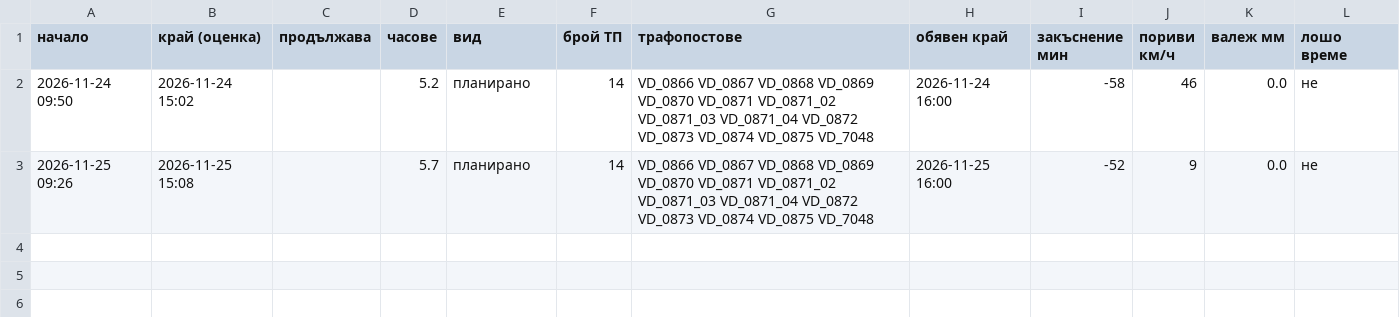
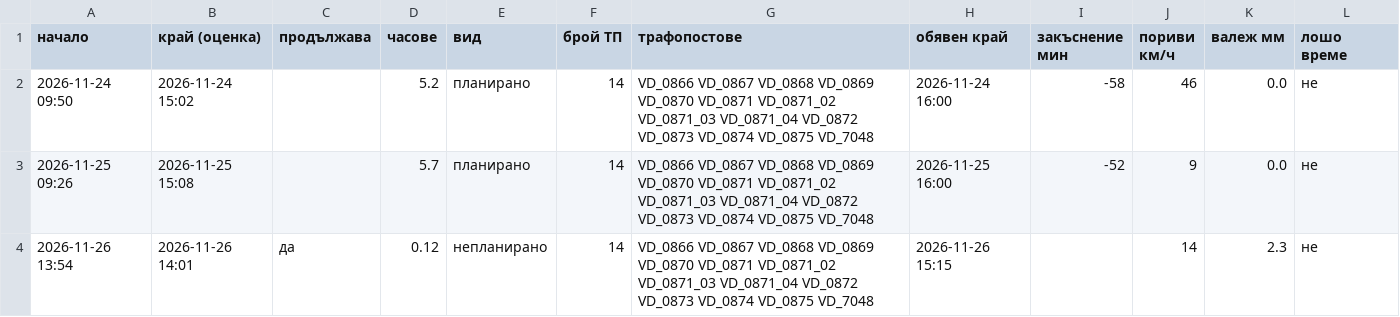
Before and after one commit to sv-slavchev/archar-tok, a CSV file: data/incidents.csv, drawn as a sheet; the diff names each change by its address in the sheet, - before the commit and + after, or states it on an @@ line.

```diff
--- a/data/incidents.csv
+++ b/data/incidents.csv
+row 4: 2026-11-26 13:54 | 2026-11-26 14:01 | да | 0.12 | непланирано | 14 | VD_0866 VD_0867 VD_0868 VD_0869 VD_0870 VD_0871 VD_0871_02 VD_0871_03 VD_0871_04 VD_0872 VD_0873 VD_0874 VD_0875 VD_7048 | 2026-11-26 15:15 |  | 14 | 2.3 | не
```
Also changed, not shown: data/outages.csv, data/runs.csv, 1 other file.
